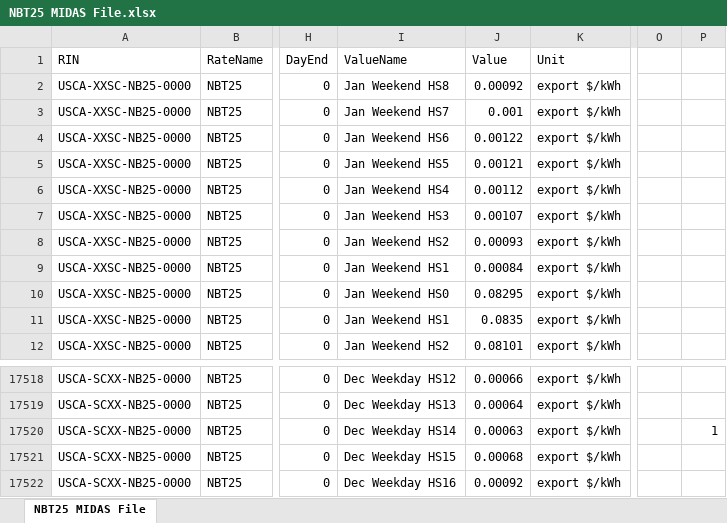
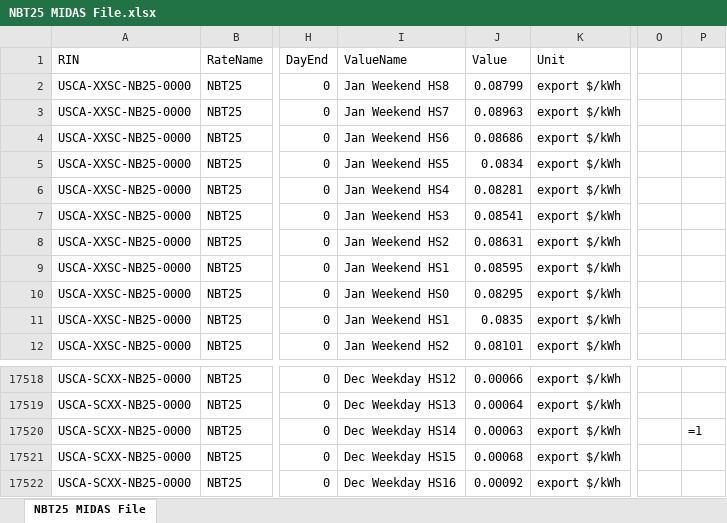
Before and after one commit to madalsa/california_rates, an Excel workbook: NBT25 MIDAS File.xlsx, sheet NBT25 MIDAS File, drawn as a sheet; only a part is shown, gaps mark what is left out; values as stored, in another font and other column widths than the file's, no borders; formulas without a stored value are shown as written; the diff names each change by its address in the sheet, - before the commit and + after, or states it on an @@ line.

```diff
--- a/NBT25 MIDAS File.xlsx (sheet NBT25 MIDAS File)
+++ b/NBT25 MIDAS File.xlsx (sheet NBT25 MIDAS File)
-J2 (Value): 0.00092
+J2 (Value): 0.08799
-J3 (Value): 0.001
+J3 (Value): 0.08963
-J4 (Value): 0.00122
+J4 (Value): 0.08686
-J5 (Value): 0.00121
+J5 (Value): 0.0834
-J6 (Value): 0.00112
+J6 (Value): 0.08281
-J7 (Value): 0.00107
+J7 (Value): 0.08541
-J8 (Value): 0.00093
+J8 (Value): 0.08631
-J9 (Value): 0.00084
+J9 (Value): 0.08595
-P17520: 1
+P17520: =1
```
Also changed, not shown: 1 other file.
